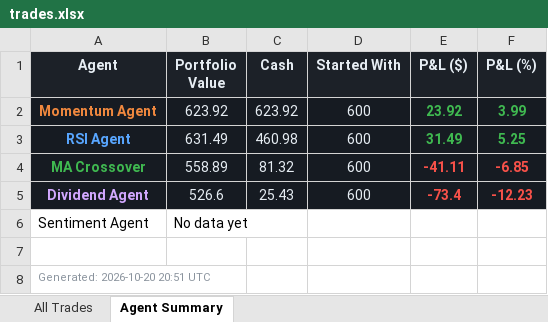
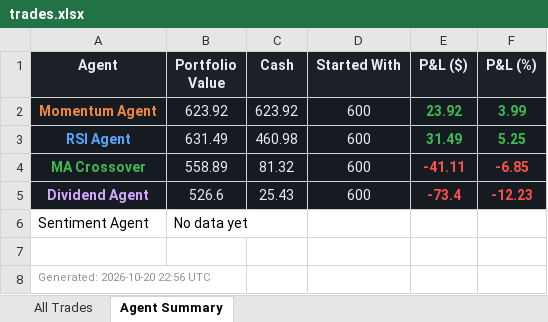
Before and after one commit to Gigantatoll/paper-trading, an Excel workbook: data/trades.xlsx, sheet Agent Summary, drawn as a sheet; values as stored, in another font and other column widths than the file's, no borders; the diff names each change by its address in the sheet, - before the commit and + after, or states it on an @@ line.

```diff
--- a/data/trades.xlsx (sheet Agent Summary)
+++ b/data/trades.xlsx (sheet Agent Summary)
-A8 (Agent): Generated: 2026-10-20 20:51 UTC
+A8 (Agent): Generated: 2026-10-20 22:56 UTC
```
Also changed, not shown: 3 other files.
